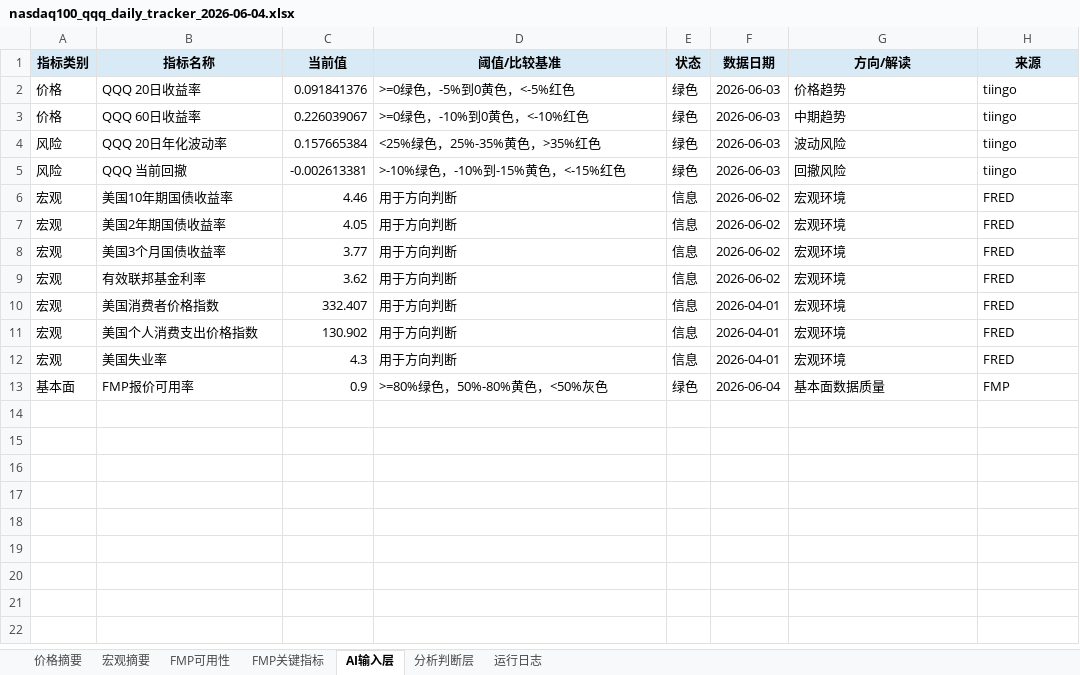
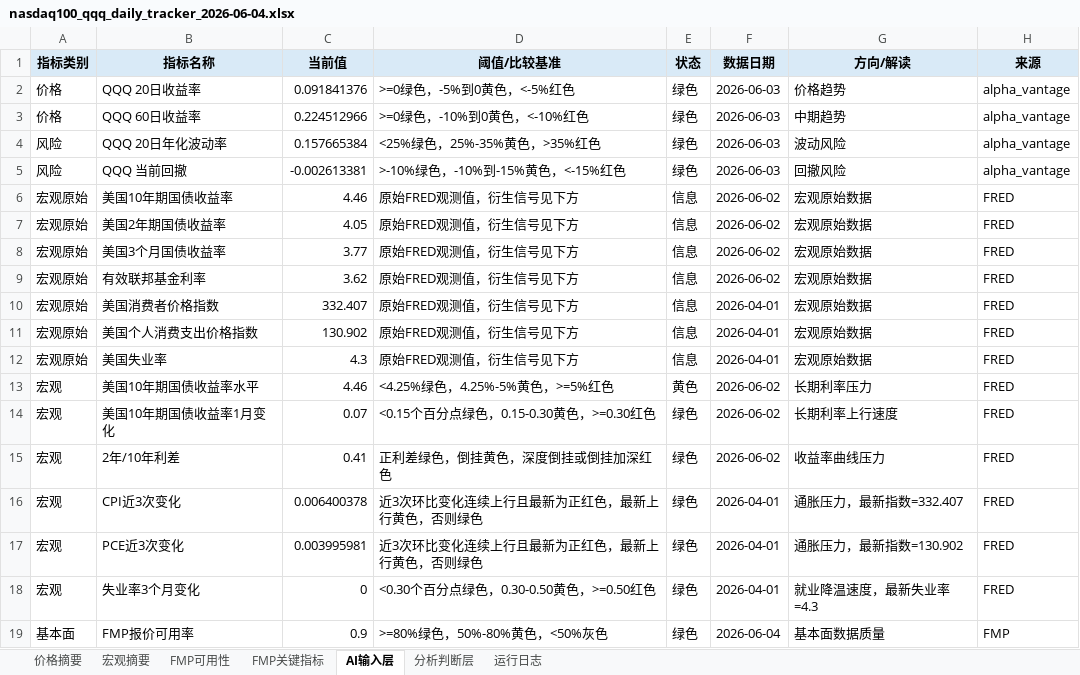
Before and after one commit to minzi9102/nasdaq100_github_action_tracker, an Excel workbook: reports/archive/2026-06-04/nasdaq100_qqq_daily_tracker_2026-06-04.xlsx, sheet AI输入层, drawn as a sheet; values as stored, in another font and other column widths than the file's, no borders; the diff names each change by its address in the sheet, - before the commit and + after, or states it on an @@ line.

```diff
--- a/reports/archive/2026-06-04/nasdaq100_qqq_daily_tracker_2026-06-04.xlsx (sheet AI输入层)
+++ b/reports/archive/2026-06-04/nasdaq100_qqq_daily_tracker_2026-06-04.xlsx (sheet AI输入层)
-H2:H5 (来源): tiingo
+H2:H5 (来源): alpha_vantage
-C3 (当前值): 0.226039067
+C3 (当前值): 0.224512966
-A6:A12 (指标类别): 宏观
+A6:A12 (指标类别): 宏观原始
-D6:D12 (阈值/比较基准): 用于方向判断
+D6:D12 (阈值/比较基准): 原始FRED观测值，衍生信号见下方
-G6:G12 (方向/解读): 宏观环境
+G6:G12 (方向/解读): 宏观原始数据
+row 13: 宏观 | 美国10年期国债收益率水平 | 4.46 | <4.25%绿色，4.25%-5%黄色，>=5%红色 | 黄色 | 2026-06-02 | 长期利率压力 | FRED
+row 14: 宏观 | 美国10年期国债收益率1月变化 | 0.07 | <0.15个百分点绿色，0.15-0.30黄色，>=0.30红色 | 绿色 | 2026-06-02 | 长期利率上行速度 | FRED
+row 15: 宏观 | 2年/10年利差 | 0.41 | 正利差绿色，倒挂黄色，深度倒挂或倒挂加深红色 | 绿色 | 2026-06-02 | 收益率曲线压力 | FRED
+row 16: 宏观 | CPI近3次变化 | 0.006400378 | 近3次环比变化连续上行且最新为正红色，最新上行黄色，否则绿色 | 绿色 | 2026-04-01 | 通胀压力，最新指数=332.407 | FRED
+row 17: 宏观 | PCE近3次变化 | 0.003995981 | 近3次环比变化连续上行且最新为正红色，最新上行黄色，否则绿色 | 绿色 | 2026-04-01 | 通胀压力，最新指数=130.902 | FRED
+row 18: 宏观 | 失业率3个月变化 | 0 | <0.30个百分点绿色，0.30-0.50黄色，>=0.50红色 | 绿色 | 2026-04-01 | 就业降温速度，最新失业率=4.3 | FRED
```
Also changed, not shown: sheet 宏观摘要, sheet 价格摘要, sheet 运行日志, sheet 分析判断层, reports/latest/nasdaq100_qqq_daily_tracker.xlsx, 28 other files.
